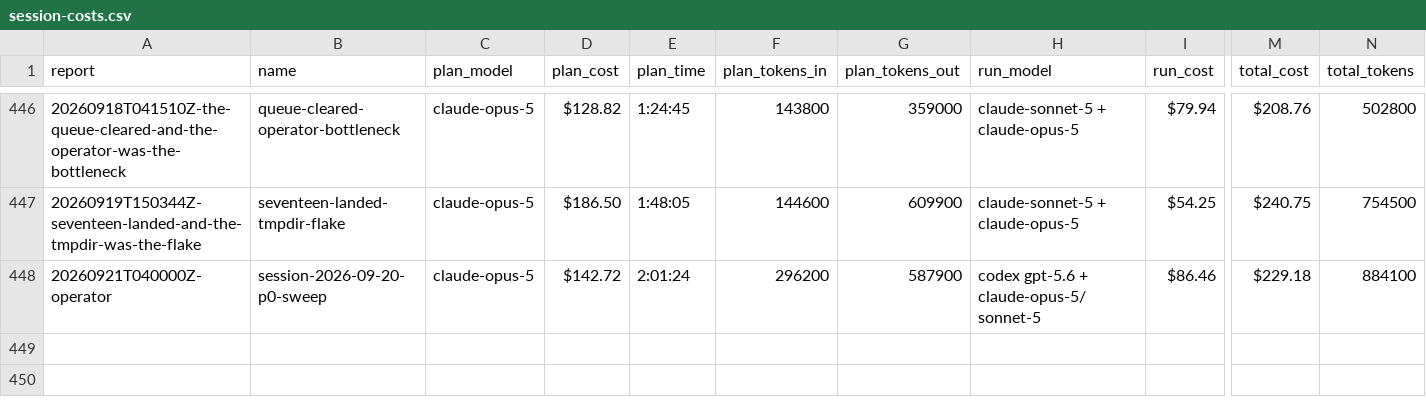
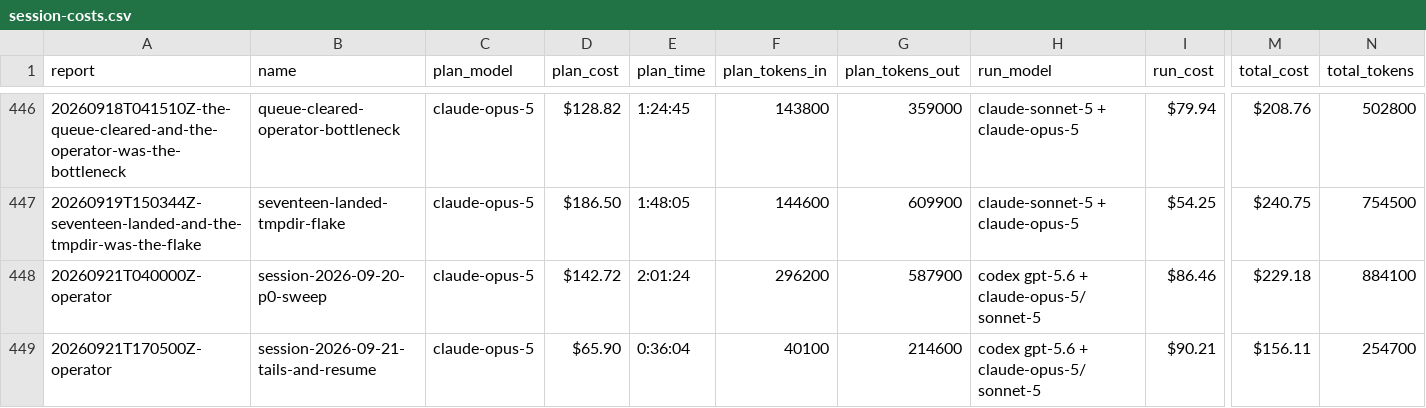
Before and after one commit to cbrenner04/jarvis, a CSV file: reports/session-costs.csv, drawn as a sheet; only a part is shown, gaps mark what is left out; rows hold the shown columns only; the diff names each change by its address in the sheet, - before the commit and + after, or states it on an @@ line.

```diff
--- a/reports/session-costs.csv
+++ b/reports/session-costs.csv
+row 449: 20260921T170500Z-operator | session-2026-09-21-tails-and-resume | claude-opus-5 | $65.90 | 0:36:04 | 40100 | 214600 | codex gpt-5.6 + claude-opus-5/sonnet-5 | $90.21 | $156.11 | 254700
```
Also changed, not shown: reports/efficiency.csv, reports/operator-costs.csv, 5 other files.
